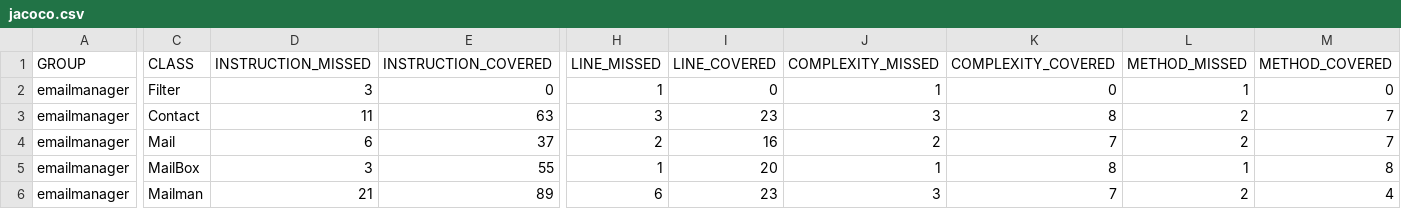
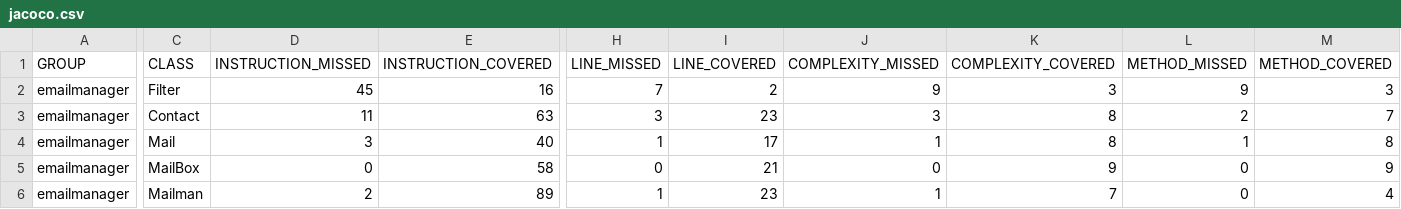
Before and after one commit to gmartineza/emailManager, a CSV file: target/my-reports/jacoco.csv, drawn as a sheet; only a part is shown, gaps mark what is left out; the diff names each change by its address in the sheet, - before the commit and + after, or states it on an @@ line.

```diff
--- a/target/my-reports/jacoco.csv
+++ b/target/my-reports/jacoco.csv
-D2 (INSTRUCTION_MISSED): 3
+D2 (INSTRUCTION_MISSED): 45
-E2 (INSTRUCTION_COVERED): 0
+E2 (INSTRUCTION_COVERED): 16
-H2 (LINE_MISSED): 1
+H2 (LINE_MISSED): 7
-I2 (LINE_COVERED): 0
+I2 (LINE_COVERED): 2
-J2 (COMPLEXITY_MISSED): 1
+J2 (COMPLEXITY_MISSED): 9
-K2 (COMPLEXITY_COVERED): 0
+K2 (COMPLEXITY_COVERED): 3
-L2 (METHOD_MISSED): 1
+L2 (METHOD_MISSED): 9
-M2 (METHOD_COVERED): 0
+M2 (METHOD_COVERED): 3
-D4 (INSTRUCTION_MISSED): 6
+D4 (INSTRUCTION_MISSED): 3
-E4 (INSTRUCTION_COVERED): 37
+E4 (INSTRUCTION_COVERED): 40
-H4 (LINE_MISSED): 2
+H4 (LINE_MISSED): 1
-I4 (LINE_COVERED): 16
+I4 (LINE_COVERED): 17
-J4 (COMPLEXITY_MISSED): 2
+J4 (COMPLEXITY_MISSED): 1
-K4 (COMPLEXITY_COVERED): 7
+K4 (COMPLEXITY_COVERED): 8
-L4 (METHOD_MISSED): 2
+L4 (METHOD_MISSED): 1
-M4 (METHOD_COVERED): 7
+M4 (METHOD_COVERED): 8
-D5 (INSTRUCTION_MISSED): 3
+D5 (INSTRUCTION_MISSED): 0
-E5 (INSTRUCTION_COVERED): 55
+E5 (INSTRUCTION_COVERED): 58
-H5 (LINE_MISSED): 1
+H5 (LINE_MISSED): 0
-I5 (LINE_COVERED): 20
+I5 (LINE_COVERED): 21
-J5 (COMPLEXITY_MISSED): 1
+J5 (COMPLEXITY_MISSED): 0
-K5 (COMPLEXITY_COVERED): 8
+K5 (COMPLEXITY_COVERED): 9
-L5 (METHOD_MISSED): 1
+L5 (METHOD_MISSED): 0
-M5 (METHOD_COVERED): 8
+M5 (METHOD_COVERED): 9
-D6 (INSTRUCTION_MISSED): 21
+D6 (INSTRUCTION_MISSED): 2
-H6 (LINE_MISSED): 6
+H6 (LINE_MISSED): 1
-J6 (COMPLEXITY_MISSED): 3
+J6 (COMPLEXITY_MISSED): 1
-L6 (METHOD_MISSED): 2
+L6 (METHOD_MISSED): 0
```
Also changed, not shown: 32 other files.
